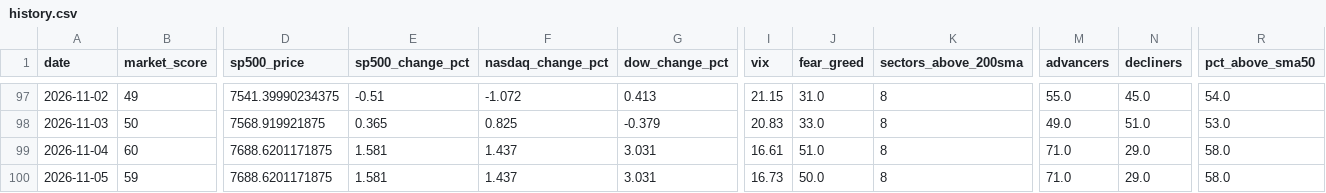
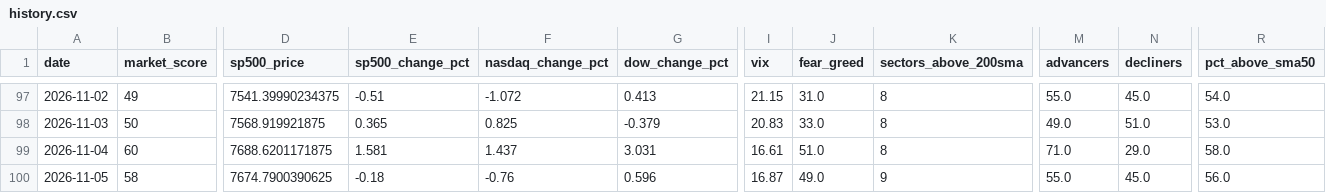
Before and after one commit to agent22793/market-dashboard, a CSV file: data/history.csv, drawn as a sheet; only a part is shown, gaps mark what is left out; the diff covers the shown part only; the diff names each change by its address in the sheet, - before the commit and + after, or states it on an @@ line.

```diff
--- a/data/history.csv
+++ b/data/history.csv
-B100 (market_score): 59
+B100 (market_score): 58
-D100 (sp500_price): 7688.6201171875
+D100 (sp500_price): 7674.7900390625
-E100 (sp500_change_pct): 1.581
+E100 (sp500_change_pct): -0.18
-F100 (nasdaq_change_pct): 1.437
+F100 (nasdaq_change_pct): -0.76
-G100 (dow_change_pct): 3.031
+G100 (dow_change_pct): 0.596
-I100 (vix): 16.73
+I100 (vix): 16.87
-J100 (fear_greed): 50.0
+J100 (fear_greed): 49.0
-K100 (sectors_above_200sma): 8
+K100 (sectors_above_200sma): 9
-M100 (advancers): 71.0
+M100 (advancers): 55.0
-N100 (decliners): 29.0
+N100 (decliners): 45.0
-R100 (pct_above_sma50): 58.0
+R100 (pct_above_sma50): 56.0
```
Also changed, not shown: 1 edited cell elsewhere in this file, 1 other file.
